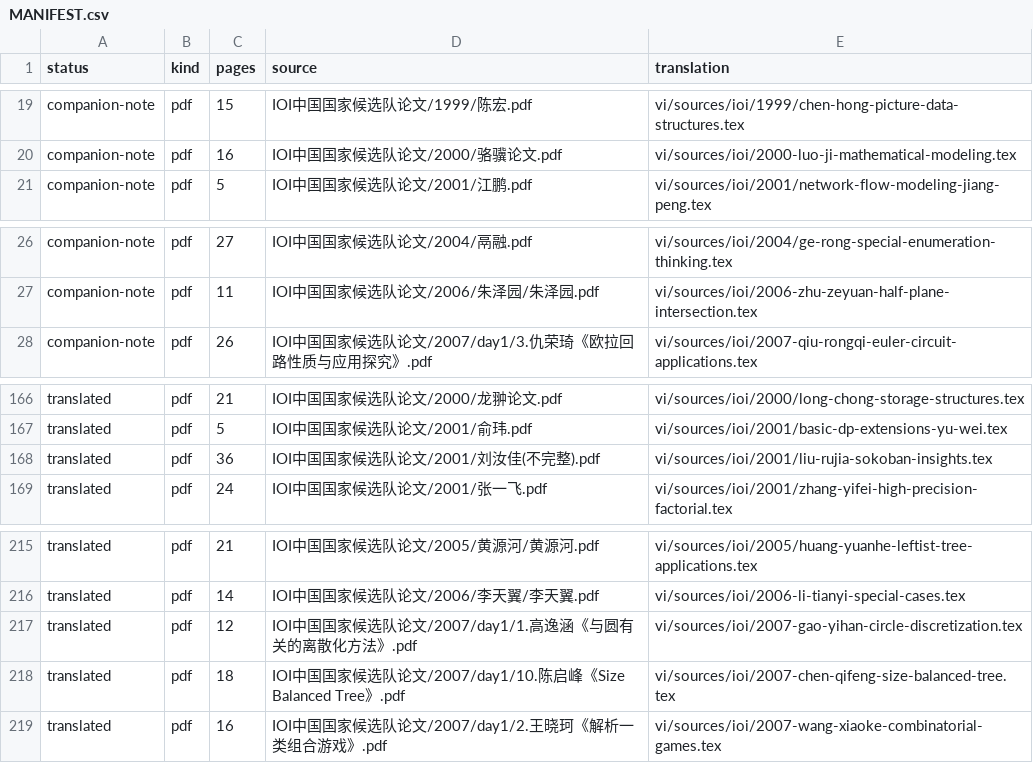
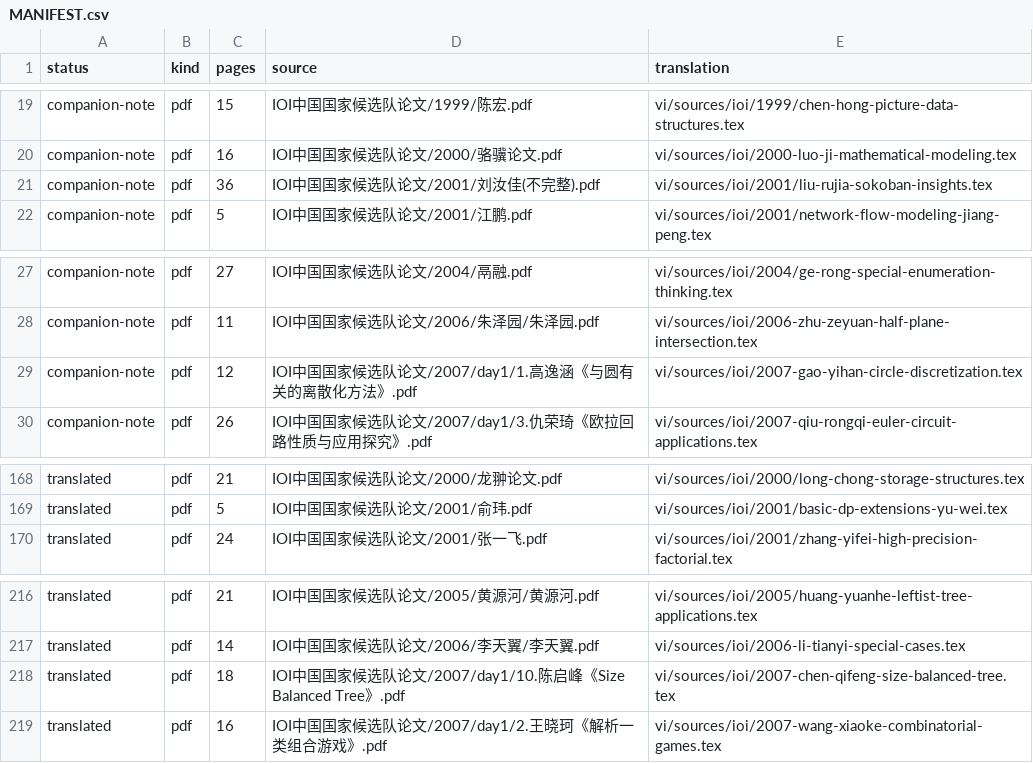
Before and after one commit to cuom1999/OI-Public-Library, a CSV file: vi/MANIFEST.csv, drawn as a sheet; only a part is shown, gaps mark what is left out; removed rows and columns are numbered as before the commit, all else as after; the diff names each change by its address in the sheet, - before the commit and + after, or states it on an @@ line.

```diff
--- a/vi/MANIFEST.csv
+++ b/vi/MANIFEST.csv
+row 21: companion-note | pdf | 36 | IOI中国国家候选队论文/2001/刘汝佳(不完整).pdf | vi/sources/ioi/2001/liu-rujia-sokoban-insights.tex
+row 29: companion-note | pdf | 12 | IOI中国国家候选队论文/2007/day1/1.高逸涵《与圆有关的离散化方法》.pdf | vi/sources/ioi/2007-gao-yihan-circle-discretization.tex
-row 168: translated | pdf | 36 | IOI中国国家候选队论文/2001/刘汝佳(不完整).pdf | vi/sources/ioi/2001/liu-rujia-sokoban-insights.tex
-row 217: translated | pdf | 12 | IOI中国国家候选队论文/2007/day1/1.高逸涵《与圆有关的离散化方法》.pdf | vi/sources/ioi/2007-gao-yihan-circle-discretization.tex
```
Also changed, not shown: 3 other files.
